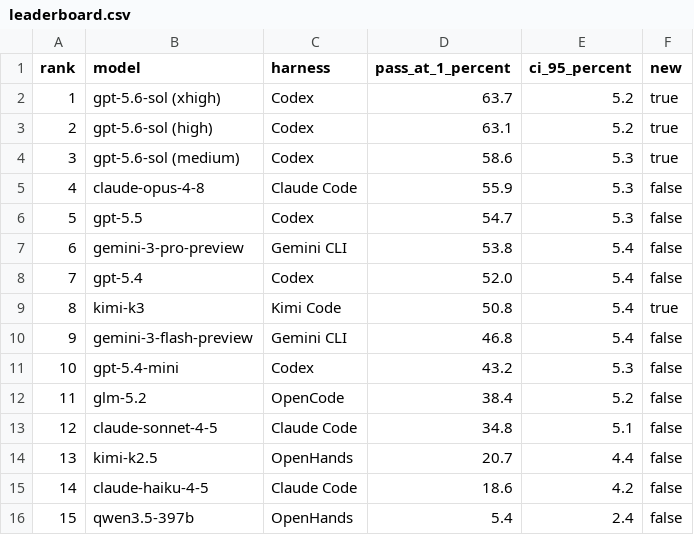
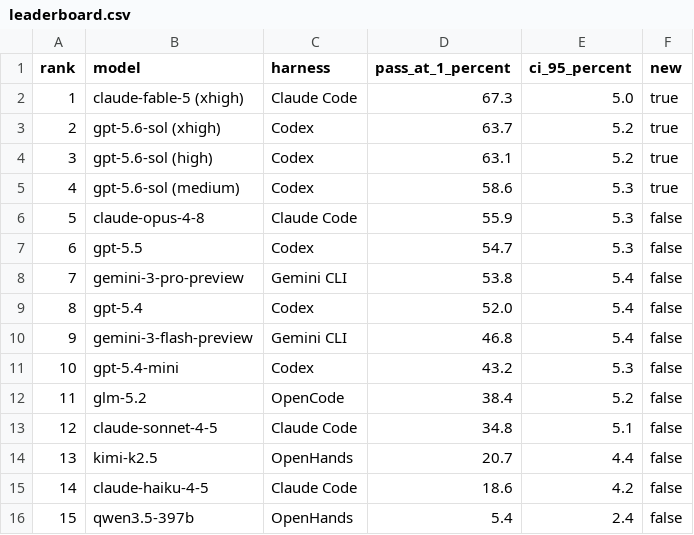
Before and after one commit to waynchi/gamedevbench, a CSV file: results/leaderboard.csv, drawn as a sheet; removed rows and columns are numbered as before the commit, all else as after; the diff names each change by its address in the sheet, - before the commit and + after, or states it on an @@ line.

Commit message:
Update leaderboard with Fable 5 result

```diff
--- a/results/leaderboard.csv
+++ b/results/leaderboard.csv
+row 2: 1 | claude-fable-5 (xhigh) | Claude Code | 67.3 | 5.0 | true
@@ column A (rank) renumbered between rows 3 and 9 @@
-row 9: 8 | kimi-k3 | Kimi Code | 50.8 | 5.4 | true
```
Also changed, not shown: 1 other file.
